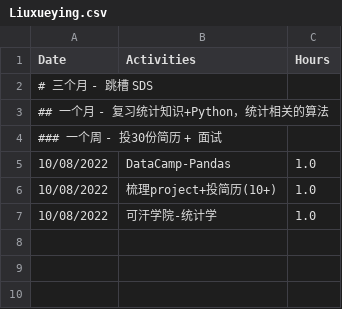
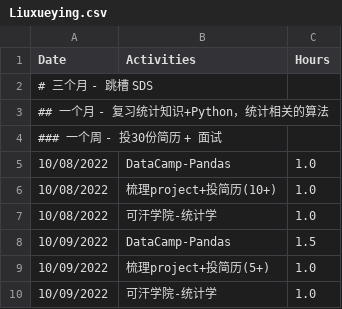
Before and after one commit to GuilinDev/studyGroup, a CSV file: Liuxueying.csv, drawn as a sheet.

Commit message:
Update Liuxueying.csv

```diff
--- a/Liuxueying.csv
+++ b/Liuxueying.csv
@@ -7 +7,4 @@
 "10/08/2022",          "可汗学院-统计学",          1.0
+"10/09/2022",          "DataCamp-Pandas",       1.5
+"10/09/2022",          "梳理project+投简历(5+)",  1.0
+"10/09/2022",          "可汗学院-统计学",          1.0
```
